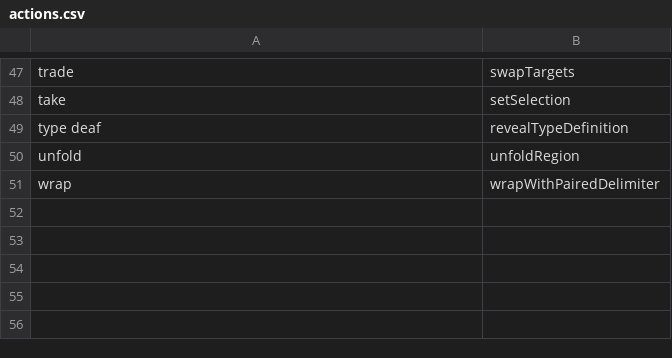
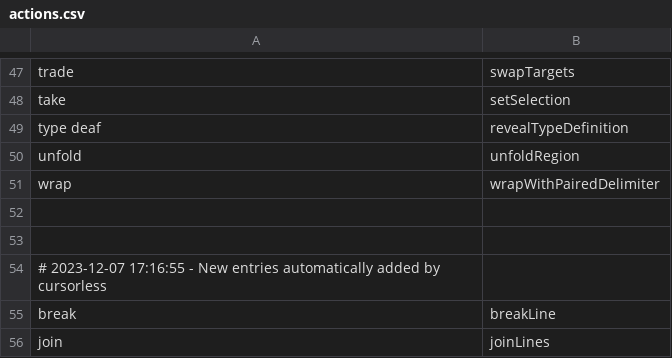
Before and after one commit to rokubop/roku_knausj_talon, a CSV file: cursorless-settings/actions.csv, drawn as a sheet; only a part is shown, gaps mark what is left out.

Commit message:
cursorless updates

```diff
--- a/cursorless-settings/actions.csv
+++ b/cursorless-settings/actions.csv
@@ -51 +51,6 @@ unfold, unfoldRegion
 wrap, wrapWithPairedDelimiter
+
+
+# 2023-12-07 17:16:55 - New entries automatically added by cursorless
+break, breakLine
+join, joinLines
```
Also changed, not shown: cursorless-settings/experimental/actions_custom.csv, cursorless-settings/modifiers.csv, 1 other file.
